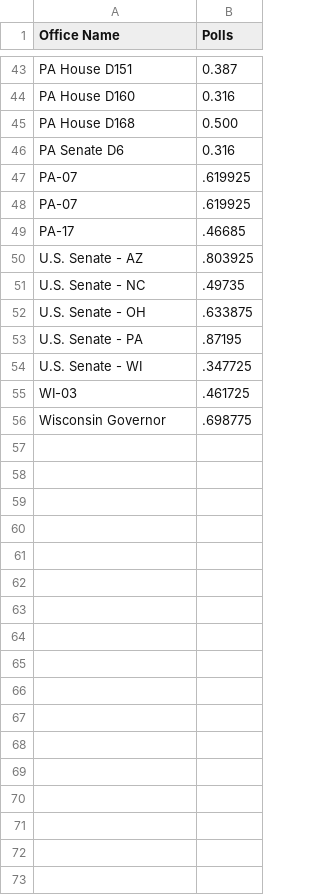
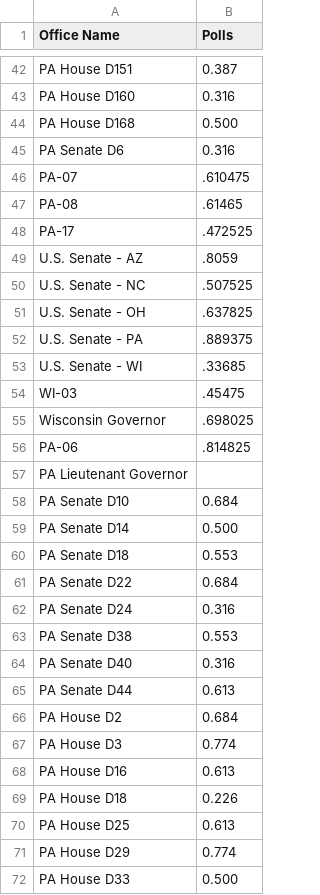
Before and after one commit to landandair/Election22_Data_Analysis, a CSV file: 538_Data/Election_List.csv, drawn as a sheet; only a part is shown, gaps mark what is left out; the diff covers the shown part only.

Commit message:
New Airtable Entries

```diff
--- a/538_Data/Election_List.csv
+++ b/538_Data/Election_List.csv
@@ -46,11 +45,28 @@ PA House D168,0.500
 PA Senate D6,0.316
-PA-07,.619925
-PA-07,.619925
-PA-17,.46685
-U.S. Senate - AZ,.803925
-U.S. Senate - NC,.49735
-U.S. Senate - OH,.633875
-U.S. Senate - PA,.87195
-U.S. Senate - WI,.347725
-WI-03,.461725
-Wisconsin Governor,.698775
+PA-07,.610475
+PA-08,.61465
+PA-17,.472525
+U.S. Senate - AZ,.8059
+U.S. Senate - NC,.507525
+U.S. Senate - OH,.637825
+U.S. Senate - PA,.889375
+U.S. Senate - WI,.33685
+WI-03,.45475
+Wisconsin Governor,.698025
+PA-06,.814825
+PA Lieutenant Governor,
+PA Senate D10,0.684
+PA Senate D14,0.500
+PA Senate D18,0.553
+PA Senate D22,0.684
+PA Senate D24,0.316
+PA Senate D38,0.553
+PA Senate D40,0.316
+PA Senate D44,0.613
+PA House D2,0.684
+PA House D3,0.774
+PA House D16,0.613
+PA House D18,0.226
+PA House D25,0.613
+PA House D29,0.774
+PA House D33,0.500
```
Also changed, not shown: 12 added rows, 1 removed row and 13 edited cells elsewhere in this file, 1 other file.
